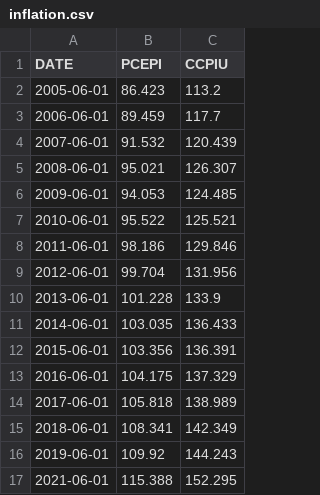
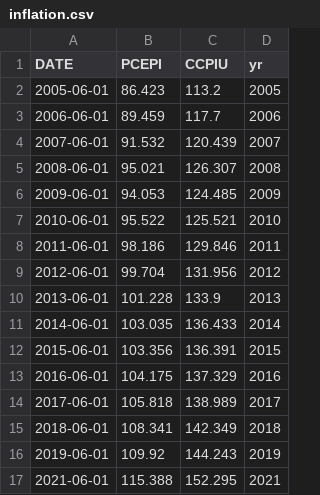
Before and after one commit to sj-io/quarto-site, a CSV file: _data/inflation.csv, drawn as a sheet; the diff names each change by its address in the sheet, - before the commit and + after, or states it on an @@ line.

```diff
--- a/_data/inflation.csv
+++ b/_data/inflation.csv
+column D (yr), rows 2-17: 2005 | 2006 | 2007 | 2008 | 2009 | 2010 | 2011 | 2012 | 2013 | 2014 | 2015 | 2016 | 2017 | 2018 | 2019 | 2021
```
Also changed, not shown: _data/acs1_single.csv, 9 other files.
